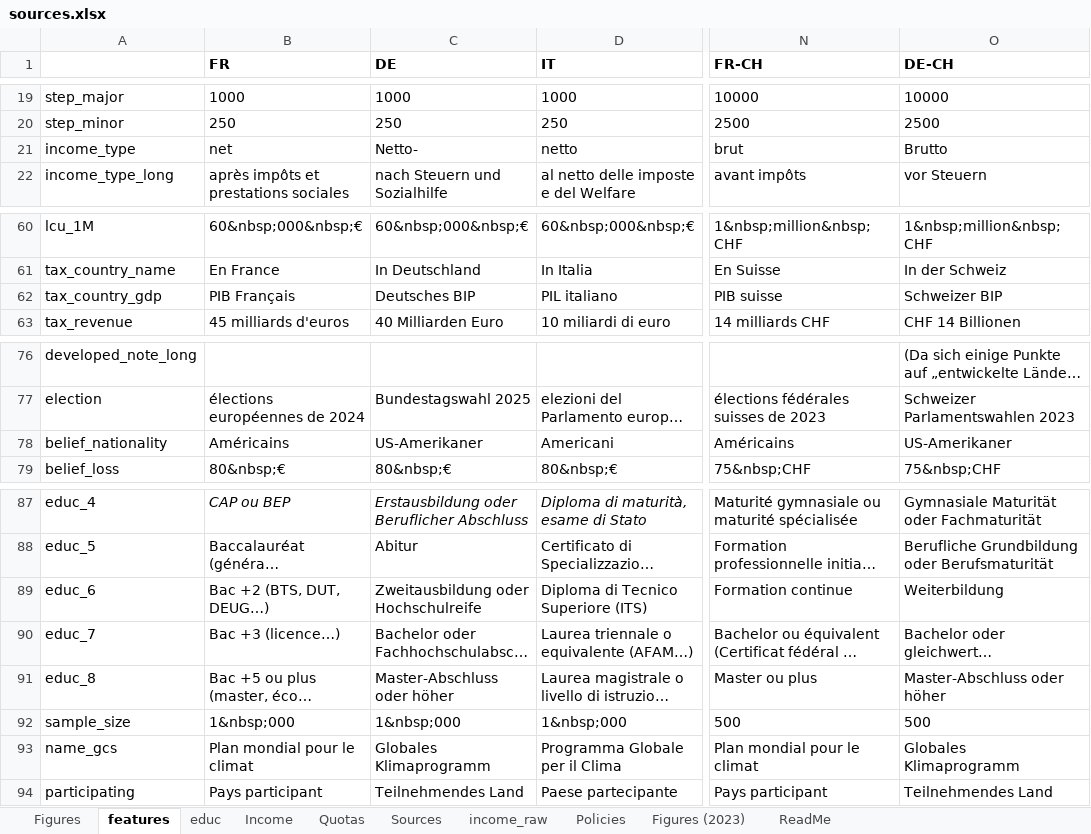
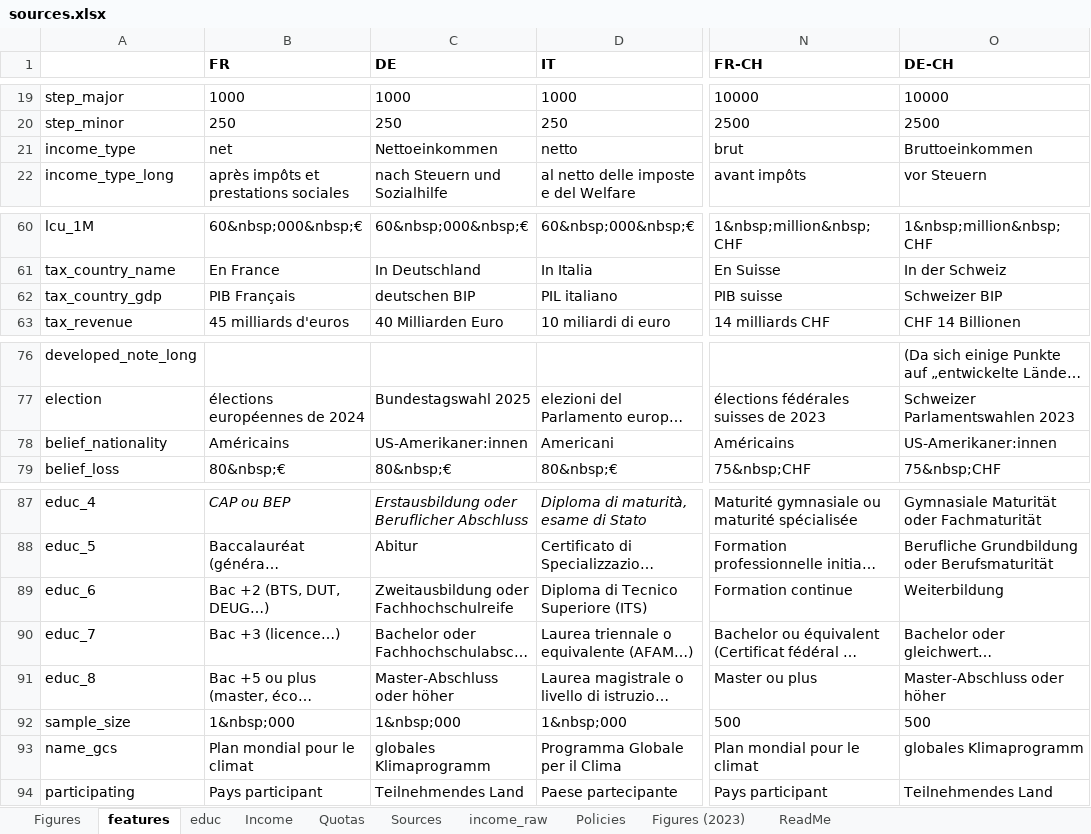
Before and after one commit to bixiou/robustness_global_redistr, an Excel workbook: questionnaire/sources.xlsx, sheet features, drawn as a sheet; only a part is shown, gaps mark what is left out; long unchanged cells end in …; values as stored, in another font and other column widths than the file's, no borders; the diff names each change by its address in the sheet, - before the commit and + after, or states it on an @@ line.

```diff
--- a/questionnaire/sources.xlsx (sheet features)
+++ b/questionnaire/sources.xlsx (sheet features)
-C21 (DE): Netto-
+C21 (DE): Nettoeinkommen
-O21 (DE-CH): Brutto
+O21 (DE-CH): Bruttoeinkommen
-C62 (DE): Deutsches BIP
+C62 (DE): deutschen BIP
-C78 (DE): US-Amerikaner
+C78 (DE): US-Amerikaner:innen
-O78 (DE-CH): US-Amerikaner
+O78 (DE-CH): US-Amerikaner:innen
-C89 (DE): Zweitausbildung oder Hochschulreife
+C89 (DE): Zweitausbildung oder Fachhochschulreife
-C93 (DE): Globales Klimaprogramm
+C93 (DE): globales Klimaprogramm
-O93 (DE-CH): Globales Klimaprogramm
+O93 (DE-CH): globales Klimaprogramm
```
Also changed, not shown: sheet Income, sheet educ, 2 other files.
